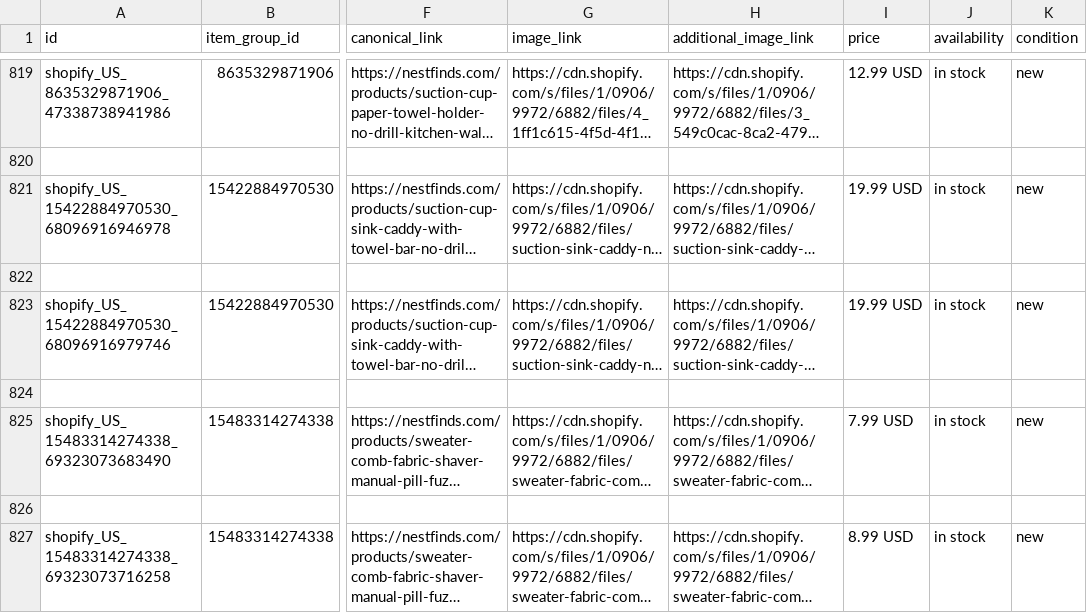
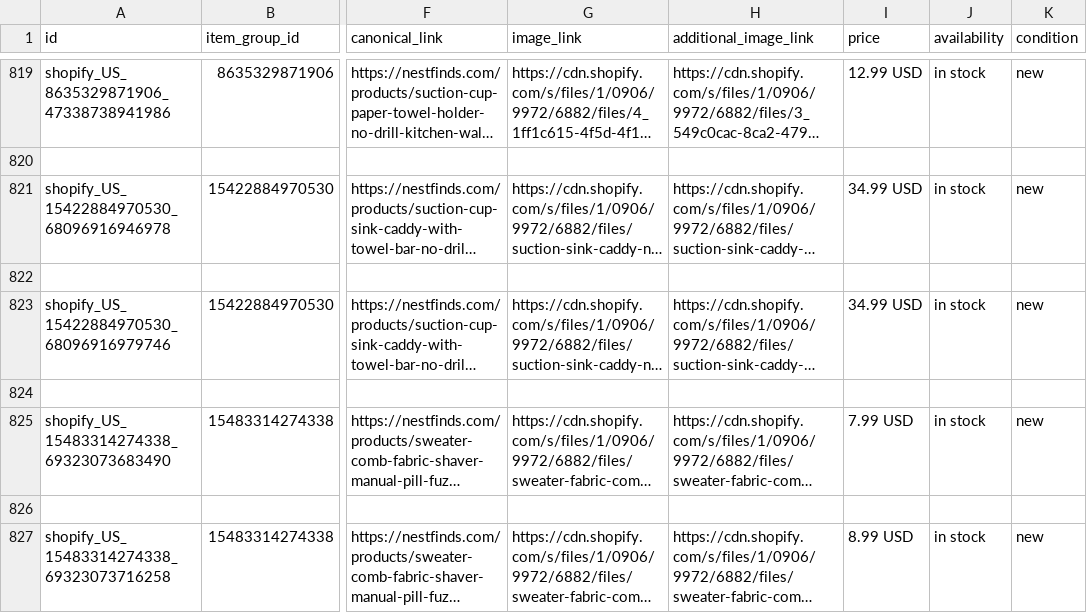
Before and after one commit to ilymixshop-lang/pinterest-feeds, a CSV file: nestfinds-pinterest-feed.csv, drawn as a sheet; only a part is shown, gaps mark what is left out; long unchanged cells end in …; the diff names each change by its address in the sheet, - before the commit and + after, or states it on an @@ line.

Commit message:
Update nestfinds-pinterest-feed.csv

```diff
--- a/nestfinds-pinterest-feed.csv
+++ b/nestfinds-pinterest-feed.csv
-I821 (price): 19.99 USD
+I821 (price): 34.99 USD
-I823 (price): 19.99 USD
+I823 (price): 34.99 USD
```
